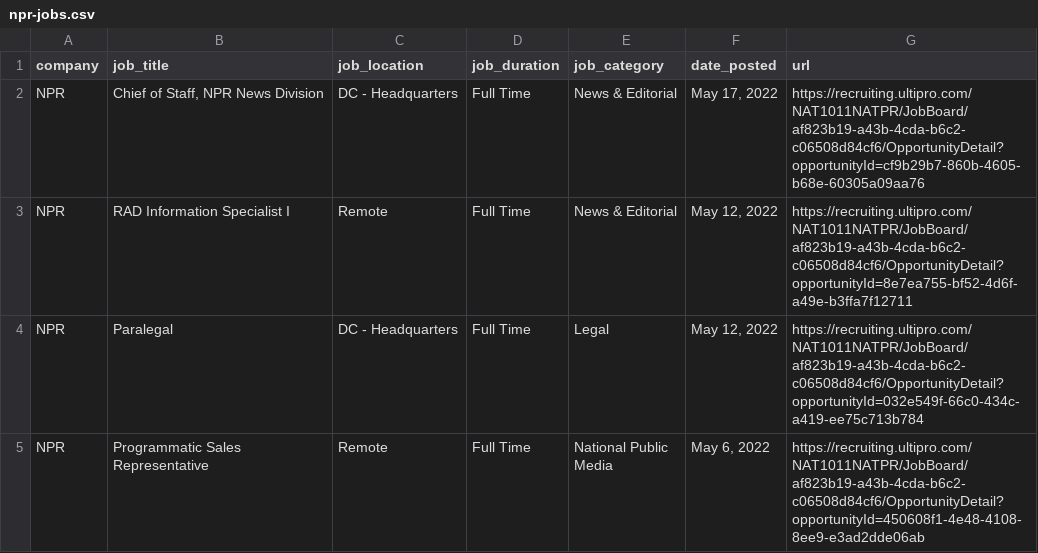
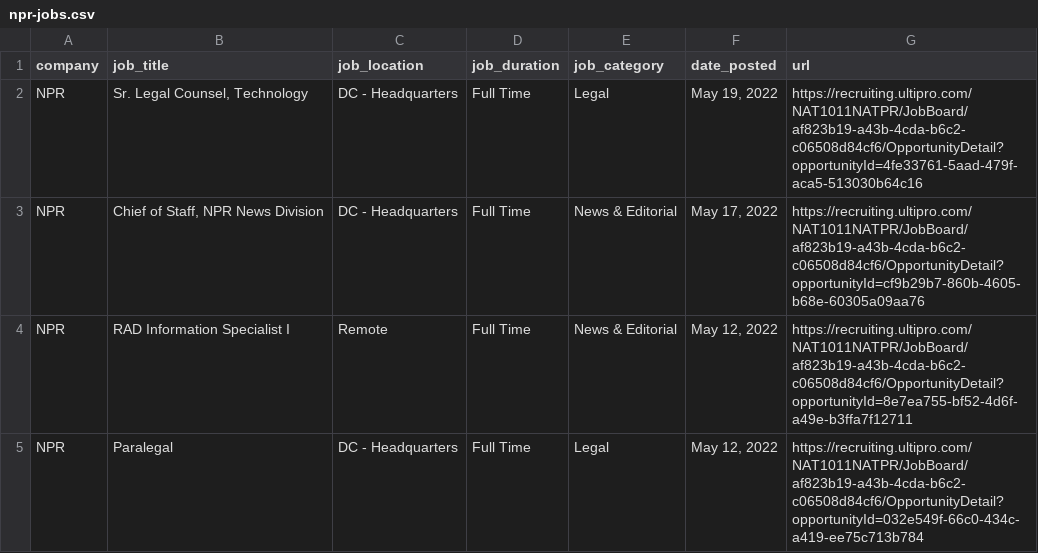
Before and after one commit to ndmvisuals/job-search-tool, a CSV file: data/npr-jobs.csv, drawn as a sheet; only a part is shown; the shorter side is filled out with more unchanged rows.

```diff
--- a/data/npr-jobs.csv
+++ b/data/npr-jobs.csv
@@ -1,2 +1,3 @@
 company,job_title,job_location,job_duration,job_category,date_posted,url
+NPR,"Sr. Legal Counsel, Technology",DC - Headquarters,Full Time,Legal,"May 19, 2022",https://recruiting.ultipro.com/NAT1011NATPR/JobBoard/af823b19-a43b-4cda-b6c2-c06508d84cf6/OpportunityDetail?opportunityId=4fe33761-5aad-479f-aca5-513030b64c16
 NPR,"Chief of Staff, NPR News Division",DC - Headquarters,Full Time,News & Editorial,"May 17, 2022",https://recruiting.ultipro.com/NAT1011NATPR/JobBoard/af823b19-a43b-4cda-b6c2-c06508d84cf6/OpportunityDetail?opportunityId=cf9b29b7-860b-4605-b68e-60305a09aa76
```
Also changed, not shown: data/nyt-jobs.csv, data/thewashingtonpost-jobs.csv.
